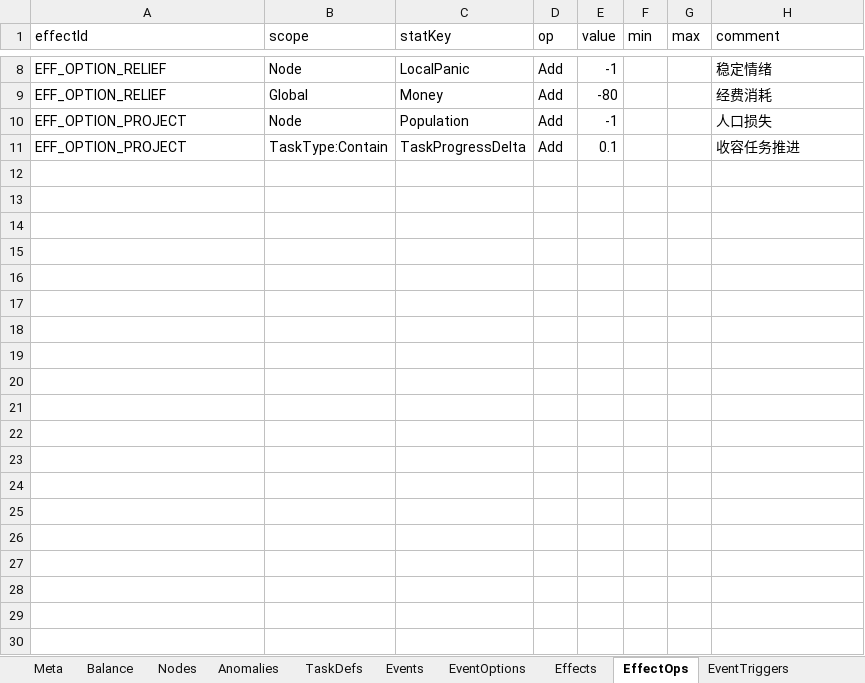
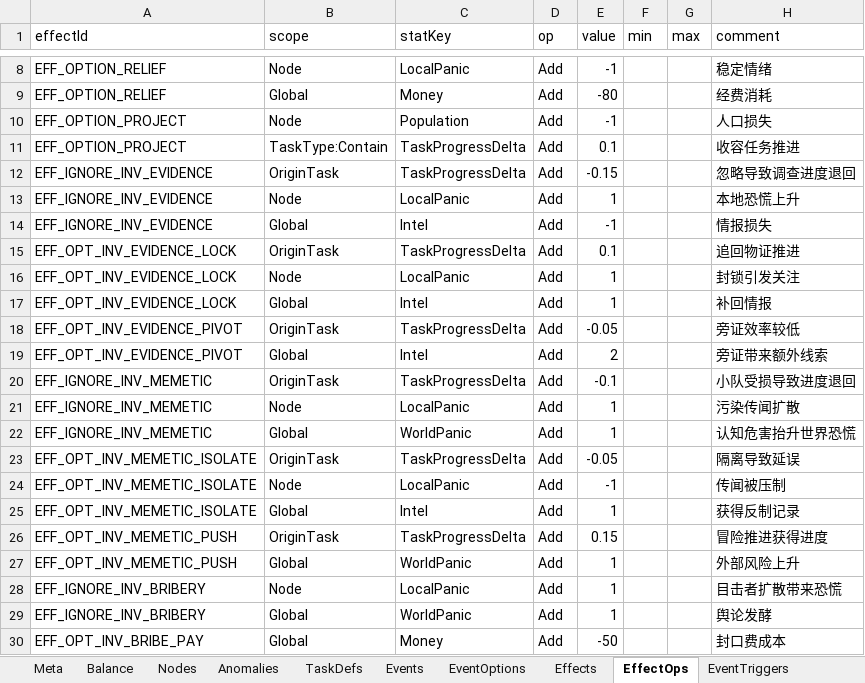
Before and after one commit to hszqf/SCP, an Excel workbook: GameData/Local/game_data.xlsx, sheet EffectOps, drawn as a sheet; only a part is shown, gaps mark what is left out; values as stored, in another font and other column widths than the file's, no borders; the diff covers the shown part only; the diff names each change by its address in the sheet, - before the commit and + after, or states it on an @@ line.

```diff
--- a/GameData/Local/game_data.xlsx (sheet EffectOps)
+++ b/GameData/Local/game_data.xlsx (sheet EffectOps)
+row 12: EFF_IGNORE_INV_EVIDENCE | OriginTask | TaskProgressDelta | Add | -0.15 |  |  | 忽略导致调查进度退回
+row 13: EFF_IGNORE_INV_EVIDENCE | Node | LocalPanic | Add | 1 |  |  | 本地恐慌上升
+row 14: EFF_IGNORE_INV_EVIDENCE | Global | Intel | Add | -1 |  |  | 情报损失
+row 15: EFF_OPT_INV_EVIDENCE_LOCK | OriginTask | TaskProgressDelta | Add | 0.1 |  |  | 追回物证推进
+row 16: EFF_OPT_INV_EVIDENCE_LOCK | Node | LocalPanic | Add | 1 |  |  | 封锁引发关注
+row 17: EFF_OPT_INV_EVIDENCE_LOCK | Global | Intel | Add | 1 |  |  | 补回情报
+row 18: EFF_OPT_INV_EVIDENCE_PIVOT | OriginTask | TaskProgressDelta | Add | -0.05 |  |  | 旁证效率较低
+row 19: EFF_OPT_INV_EVIDENCE_PIVOT | Global | Intel | Add | 2 |  |  | 旁证带来额外线索
+row 20: EFF_IGNORE_INV_MEMETIC | OriginTask | TaskProgressDelta | Add | -0.1 |  |  | 小队受损导致进度退回
+row 21: EFF_IGNORE_INV_MEMETIC | Node | LocalPanic | Add | 1 |  |  | 污染传闻扩散
+row 22: EFF_IGNORE_INV_MEMETIC | Global | WorldPanic | Add | 1 |  |  | 认知危害抬升世界恐慌
+row 23: EFF_OPT_INV_MEMETIC_ISOLATE | OriginTask | TaskProgressDelta | Add | -0.05 |  |  | 隔离导致延误
+row 24: EFF_OPT_INV_MEMETIC_ISOLATE | Node | LocalPanic | Add | -1 |  |  | 传闻被压制
+row 25: EFF_OPT_INV_MEMETIC_ISOLATE | Global | Intel | Add | 1 |  |  | 获得反制记录
+row 26: EFF_OPT_INV_MEMETIC_PUSH | OriginTask | TaskProgressDelta | Add | 0.15 |  |  | 冒险推进获得进度
+row 27: EFF_OPT_INV_MEMETIC_PUSH | Global | WorldPanic | Add | 1 |  |  | 外部风险上升
+row 28: EFF_IGNORE_INV_BRIBERY | Node | LocalPanic | Add | 1 |  |  | 目击者扩散带来恐慌
+row 29: EFF_IGNORE_INV_BRIBERY | Global | WorldPanic | Add | 1 |  |  | 舆论发酵
+row 30: EFF_OPT_INV_BRIBE_PAY | Global | Money | Add | -50 |  |  | 封口费成本
```
Also changed, not shown: 51 added rows elsewhere in this sheet, sheet Anomalies, sheet EventOptions, sheet Events, sheet Effects, sheet EventTriggers, sheet Balance, 2 more sheets, 4 other files.
